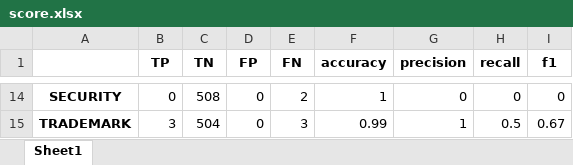
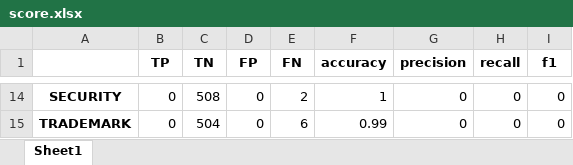
Before and after one commit to rain1024/sentiment, an Excel workbook: experiment/x_category_1_svm_ngrams/inspect/score.xlsx, sheet Sheet1, drawn as a sheet; only a part is shown, gaps mark what is left out; values as stored, in another font and other column widths than the file's, no borders; the diff covers the shown part only; the diff names each change by its address in the sheet, - before the commit and + after, or states it on an @@ line.

```diff
--- a/experiment/x_category_1_svm_ngrams/inspect/score.xlsx (sheet Sheet1)
+++ b/experiment/x_category_1_svm_ngrams/inspect/score.xlsx (sheet Sheet1)
-B15 (TP): 3
+B15 (TP): 0
-E15 (FN): 3
+E15 (FN): 6
-G15 (precision): 1
+G15 (precision): 0
-H15 (recall): 0.5
+H15 (recall): 0
-I15 (f1): 0.67
+I15 (f1): 0
```
Also changed, not shown: 93 edited cells elsewhere in this sheet, 5 other files.
